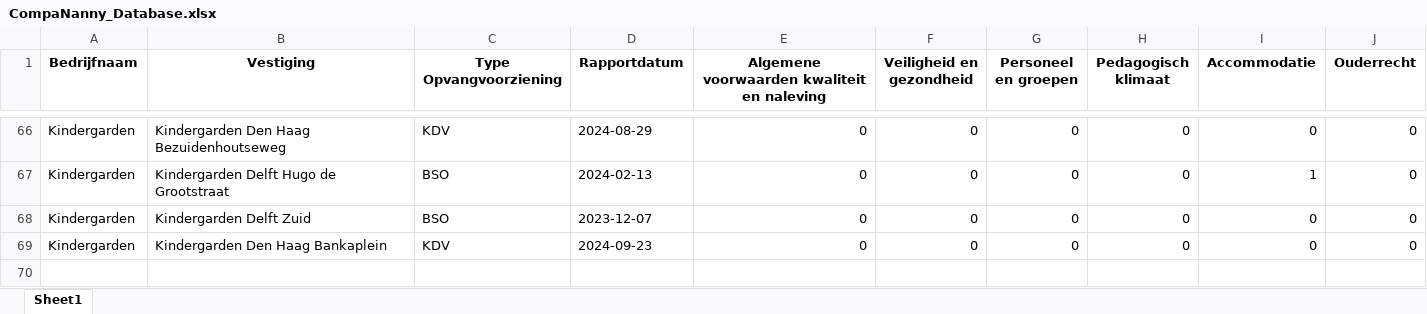
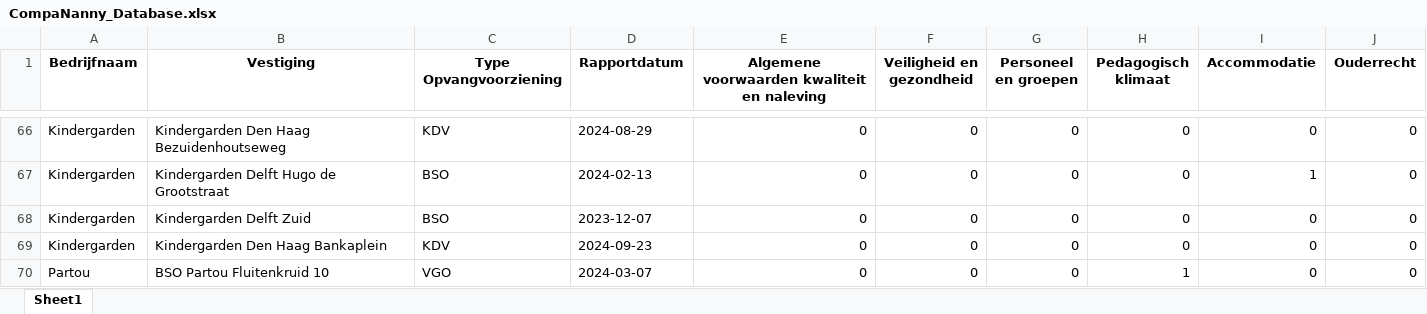
Before and after one commit to HiddeFranke/CompaNanny, an Excel workbook: CompaNanny_Database.xlsx, sheet Sheet1, drawn as a sheet; only a part is shown, gaps mark what is left out; values as stored, in another font and other column widths than the file's, no borders; the diff names each change by its address in the sheet, - before the commit and + after, or states it on an @@ line.

Commit message:
Nieuwe data toegevoegd via Streamlit op 2024-12-03 18:08:51

```diff
--- a/CompaNanny_Database.xlsx (sheet Sheet1)
+++ b/CompaNanny_Database.xlsx (sheet Sheet1)
+row 70: Partou | BSO Partou Fluitenkruid 10 | VGO | 2024-03-07 | 0 | 0 | 0 | 1 | 0 | 0
```
